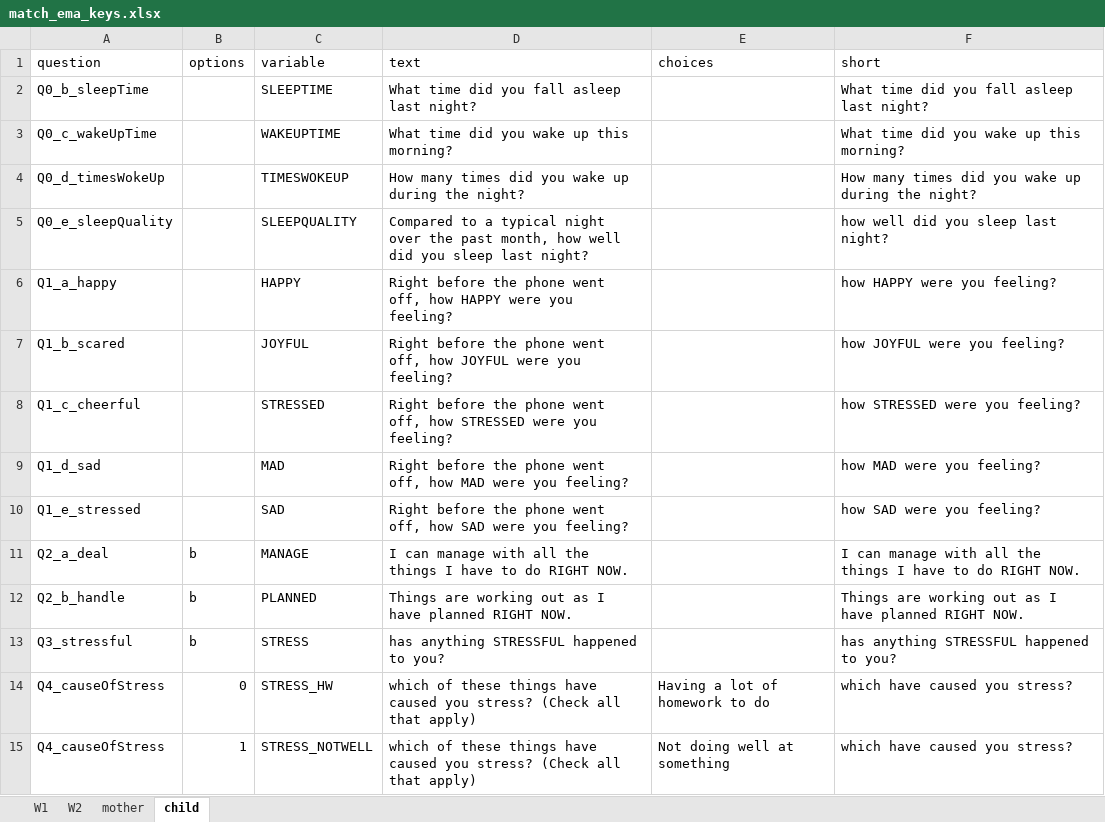
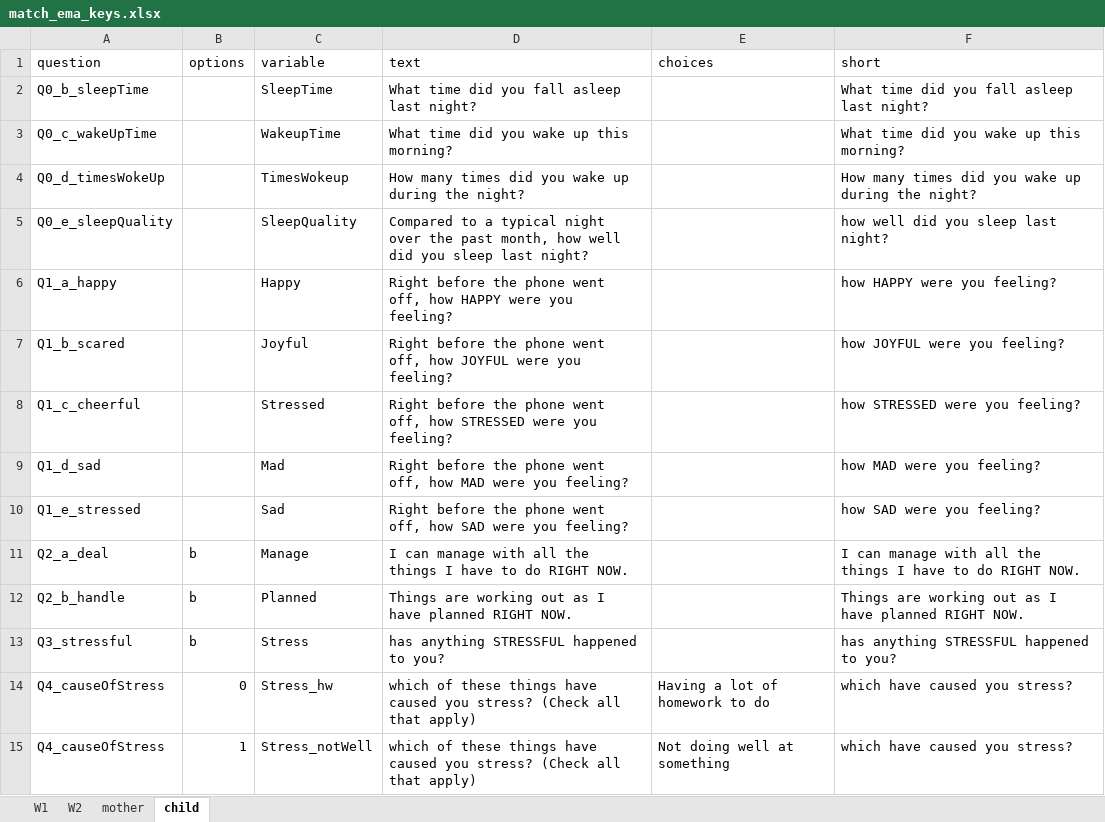
Before and after one commit to wangjingke/reach, an Excel workbook: MATCH/EMA/backend/match_ema_keys.xlsx, sheet child, drawn as a sheet; only a part is shown; values as stored, in another font and other column widths than the file's, no borders; the diff covers the shown part only; the diff names each change by its address in the sheet, - before the commit and + after, or states it on an @@ line.

```diff
--- a/MATCH/EMA/backend/match_ema_keys.xlsx (sheet child)
+++ b/MATCH/EMA/backend/match_ema_keys.xlsx (sheet child)
-C2 (variable): SLEEPTIME
+C2 (variable): SleepTime
-C3 (variable): WAKEUPTIME
+C3 (variable): WakeupTime
-C4 (variable): TIMESWOKEUP
+C4 (variable): TimesWokeup
-C5 (variable): SLEEPQUALITY
+C5 (variable): SleepQuality
-C6 (variable): HAPPY
+C6 (variable): Happy
-C7 (variable): JOYFUL
+C7 (variable): Joyful
-C8 (variable): STRESSED
+C8 (variable): Stressed
-C9 (variable): MAD
+C9 (variable): Mad
-C10 (variable): SAD
+C10 (variable): Sad
-C11 (variable): MANAGE
+C11 (variable): Manage
-C12 (variable): PLANNED
+C12 (variable): Planned
-C13 (variable): STRESS
+C13 (variable): Stress
-C14 (variable): STRESS_HW
+C14 (variable): Stress_hw
-C15 (variable): STRESS_NOTWELL
+C15 (variable): Stress_notWell
```
Also changed, not shown: 23 edited cells elsewhere in this sheet, sheet mother, 21 other files.
